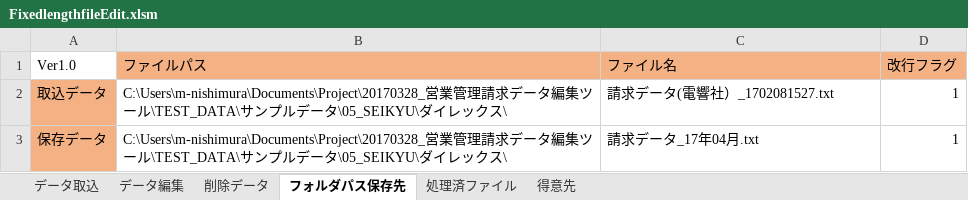
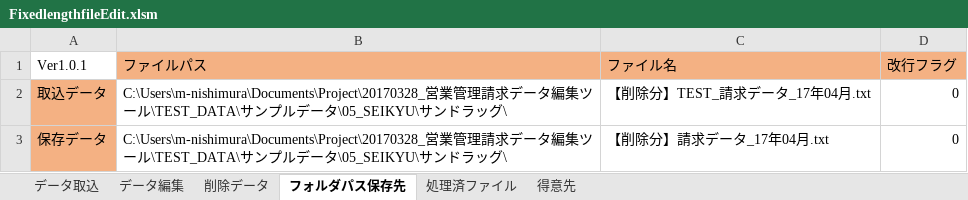
Before and after one commit to Otazoman/tmpwork, an Excel workbook: FixedlengthfileEdit.xlsm, sheet フォルダパス保存先, drawn as a sheet; values as stored, in another font and other column widths than the file's, no borders; the diff names each change by its address in the sheet, - before the commit and + after, or states it on an @@ line.

```diff
--- a/FixedlengthfileEdit.xlsm (sheet フォルダパス保存先)
+++ b/FixedlengthfileEdit.xlsm (sheet フォルダパス保存先)
-A1: Ver1.0
+A1: Ver1.0.1
-B2:B3 (ファイルパス): …タ\05_SEIKYU\ダイレックス\
+B2:B3 (ファイルパス): …タ\05_SEIKYU\サンドラッグ\
-C2 (ファイル名): 請求データ(電響社）_1702081527.txt
+C2 (ファイル名): 【削除分】TEST_請求データ_17年04月.txt
-D2:D3 (改行フラグ): 1
+D2:D3 (改行フラグ): 0
-C3 (ファイル名): 請求データ_17年04月.txt
+C3 (ファイル名): 【削除分】請求データ_17年04月.txt
```
Also changed, not shown: sheet データ編集, sheet 削除データ, sheet 処理済ファイル, sheet データ取込, charts or pictures.
